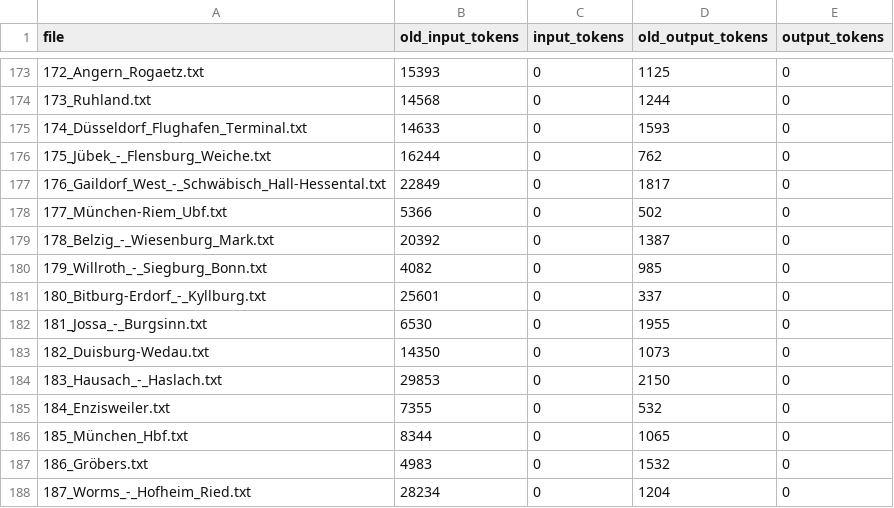
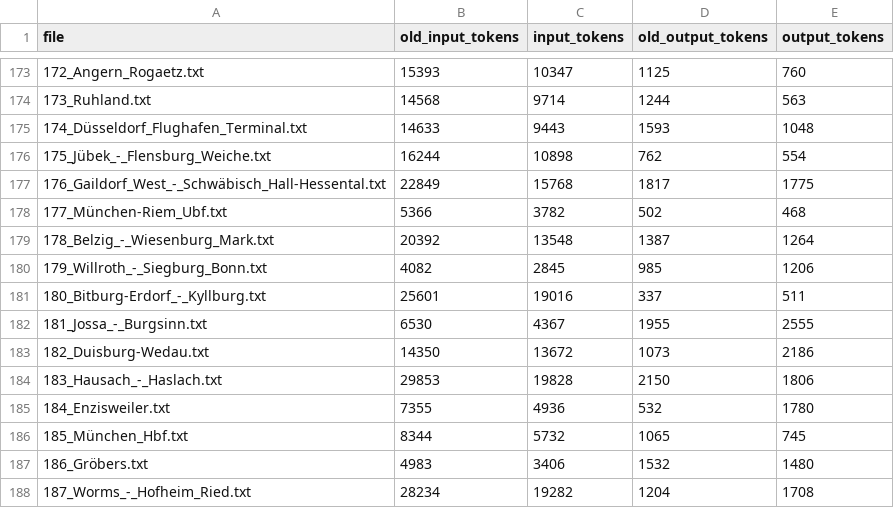
Before and after one commit to matey-jack/railway-accident-statistics, a CSV file: results/bedrock/joined-stats.csv, drawn as a sheet; only a part is shown, gaps mark what is left out; the diff covers the shown part only.

```diff
--- a/results/bedrock/joined-stats.csv
+++ b/results/bedrock/joined-stats.csv
@@ -173,16 +173,16 @@ file,old_input_tokens,input_tokens,old_output_tokens,output_tokens
-172_Angern_Rogaetz.txt,15393,0,1125,0
-173_Ruhland.txt,14568,0,1244,0
-174_Düsseldorf_Flughafen_Terminal.txt,14633,0,1593,0
-175_Jübek_-_Flensburg_Weiche.txt,16244,0,762,0
-176_Gaildorf_West_-_Schwäbisch_Hall-Hessental.txt,22849,0,1817,0
-177_München-Riem_Ubf.txt,5366,0,502,0
-178_Belzig_-_Wiesenburg_Mark.txt,20392,0,1387,0
-179_Willroth_-_Siegburg_Bonn.txt,4082,0,985,0
-180_Bitburg-Erdorf_-_Kyllburg.txt,25601,0,337,0
-181_Jossa_-_Burgsinn.txt,6530,0,1955,0
-182_Duisburg-Wedau.txt,14350,0,1073,0
-183_Hausach_-_Haslach.txt,29853,0,2150,0
-184_Enzisweiler.txt,7355,0,532,0
-185_München_Hbf.txt,8344,0,1065,0
-186_Gröbers.txt,4983,0,1532,0
-187_Worms_-_Hofheim_Ried.txt,28234,0,1204,0
+172_Angern_Rogaetz.txt,15393,10347,1125,760
+173_Ruhland.txt,14568,9714,1244,563
+174_Düsseldorf_Flughafen_Terminal.txt,14633,9443,1593,1048
+175_Jübek_-_Flensburg_Weiche.txt,16244,10898,762,554
+176_Gaildorf_West_-_Schwäbisch_Hall-Hessental.txt,22849,15768,1817,1775
+177_München-Riem_Ubf.txt,5366,3782,502,468
+178_Belzig_-_Wiesenburg_Mark.txt,20392,13548,1387,1264
+179_Willroth_-_Siegburg_Bonn.txt,4082,2845,985,1206
+180_Bitburg-Erdorf_-_Kyllburg.txt,25601,19016,337,511
+181_Jossa_-_Burgsinn.txt,6530,4367,1955,2555
+182_Duisburg-Wedau.txt,14350,13672,1073,2186
+183_Hausach_-_Haslach.txt,29853,19828,2150,1806
+184_Enzisweiler.txt,7355,4936,532,1780
+185_München_Hbf.txt,8344,5732,1065,745
+186_Gröbers.txt,4983,3406,1532,1480
+187_Worms_-_Hofheim_Ried.txt,28234,19282,1204,1708
```
Also changed, not shown: 140 edited cells elsewhere in this file, results/bedrock/stats.csv, 1 other file.
